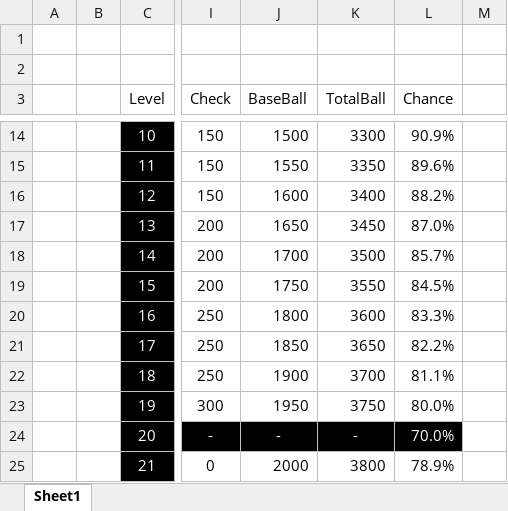
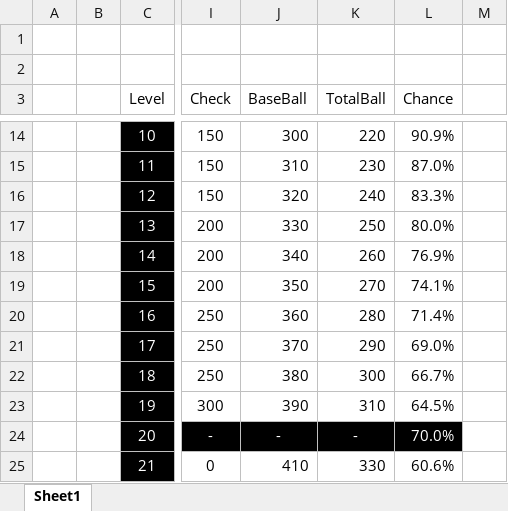
Before and after one commit to Balloon208/Unity_Weapon_Forge, an Excel workbook: 검 강화 게임.xlsx, sheet Sheet1, drawn as a sheet; only a part is shown, gaps mark what is left out; values as stored, in another font and other column widths than the file's, no borders; charts and pictures and conditional formats not drawn; the diff covers the shown part only; the diff names each change by its address in the sheet, - before the commit and + after, or states it on an @@ line.

Commit message:
FIXED :: Excel File
BaseBall is now more less!

```diff
--- a/검 강화 게임.xlsx (sheet Sheet1)
+++ b/검 강화 게임.xlsx (sheet Sheet1)
-J14 (BaseBall): 1500
+J14 (BaseBall): 300
-K14 (TotalBall): 3300
+K14 (TotalBall): 220
-J15 (BaseBall): 1550
+J15 (BaseBall): 310
-K15 (TotalBall): 3350
+K15 (TotalBall): 230
-L15 (Chance): 89.6%
+L15 (Chance): 87.0%
-J16 (BaseBall): 1600
+J16 (BaseBall): 320
-K16 (TotalBall): 3400
+K16 (TotalBall): 240
-L16 (Chance): 88.2%
+L16 (Chance): 83.3%
-J17 (BaseBall): 1650
+J17 (BaseBall): 330
-K17 (TotalBall): 3450
+K17 (TotalBall): 250
-L17 (Chance): 87.0%
+L17 (Chance): 80.0%
-J18 (BaseBall): 1700
+J18 (BaseBall): 340
-K18 (TotalBall): 3500
+K18 (TotalBall): 260
-L18 (Chance): 85.7%
+L18 (Chance): 76.9%
-J19 (BaseBall): 1750
+J19 (BaseBall): 350
-K19 (TotalBall): 3550
+K19 (TotalBall): 270
-L19 (Chance): 84.5%
+L19 (Chance): 74.1%
-J20 (BaseBall): 1800
+J20 (BaseBall): 360
-K20 (TotalBall): 3600
+K20 (TotalBall): 280
-L20 (Chance): 83.3%
+L20 (Chance): 71.4%
-J21 (BaseBall): 1850
+J21 (BaseBall): 370
-K21 (TotalBall): 3650
+K21 (TotalBall): 290
-L21 (Chance): 82.2%
+L21 (Chance): 69.0%
-J22 (BaseBall): 1900
+J22 (BaseBall): 380
-K22 (TotalBall): 3700
+K22 (TotalBall): 300
-L22 (Chance): 81.1%
+L22 (Chance): 66.7%
-J23 (BaseBall): 1950
+J23 (BaseBall): 390
-K23 (TotalBall): 3750
+K23 (TotalBall): 310
-L23 (Chance): 80.0%
+L23 (Chance): 64.5%
-J25 (BaseBall): 2000
+J25 (BaseBall): 410
-K25 (TotalBall): 3800
+K25 (TotalBall): 330
-L25 (Chance): 78.9%
+L25 (Chance): 60.6%
```
Also changed, not shown: 116 edited cells elsewhere in this sheet, charts or pictures, 1 other file.
